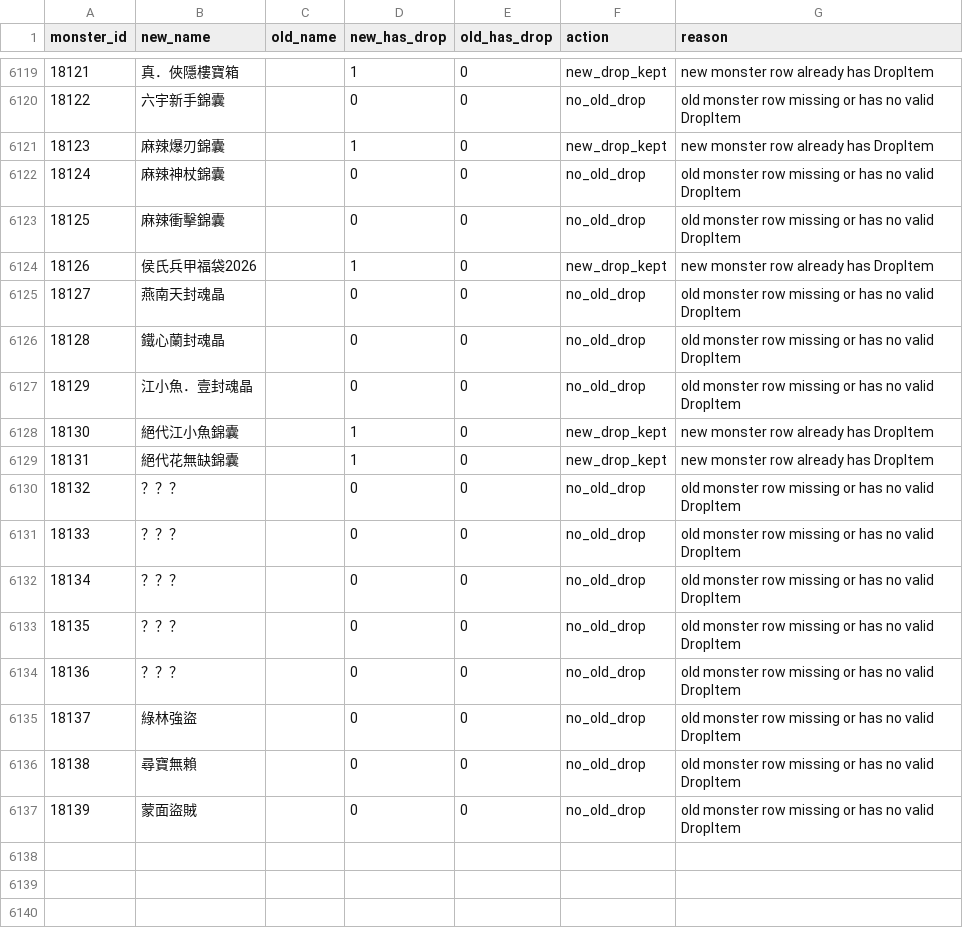
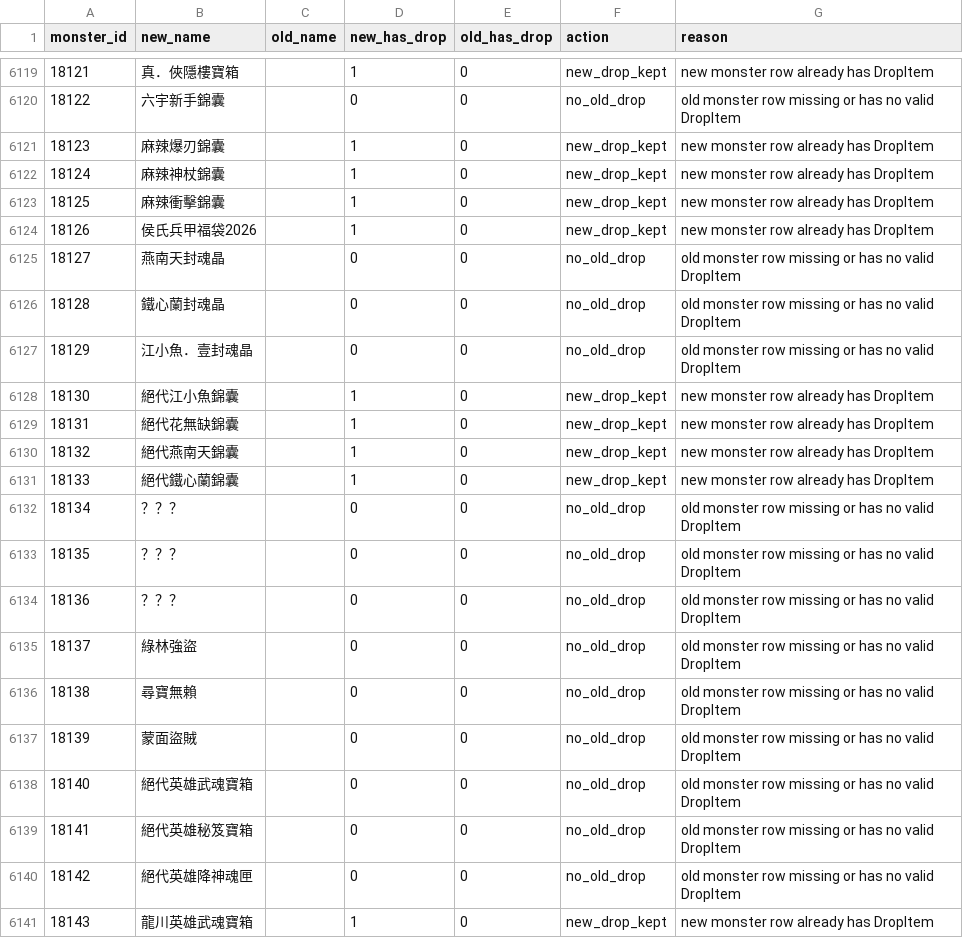
Before and after one commit to leonmax78/test, a CSV file: reports/monster_drop_merge_report.csv, drawn as a sheet; only a part is shown, gaps mark what is left out.

Commit message:
Update SZO data for 0806

```diff
--- a/reports/monster_drop_merge_report.csv
+++ b/reports/monster_drop_merge_report.csv
@@ -6121,4 +6121,4 @@
 18123,麻辣爆刃錦囊,,1,0,new_drop_kept,new monster row already has DropItem
-18124,麻辣神杖錦囊,,0,0,no_old_drop,old monster row missing or has no valid DropItem
-18125,麻辣衝擊錦囊,,0,0,no_old_drop,old monster row missing or has no valid DropItem
+18124,麻辣神杖錦囊,,1,0,new_drop_kept,new monster row already has DropItem
+18125,麻辣衝擊錦囊,,1,0,new_drop_kept,new monster row already has DropItem
 18126,侯氏兵甲福袋2026,,1,0,new_drop_kept,new monster row already has DropItem
@@ -6129,4 +6129,4 @@
 18131,絕代花無缺錦囊,,1,0,new_drop_kept,new monster row already has DropItem
-18132,？？？,,0,0,no_old_drop,old monster row missing or has no valid DropItem
-18133,？？？,,0,0,no_old_drop,old monster row missing or has no valid DropItem
+18132,絕代燕南天錦囊,,1,0,new_drop_kept,new monster row already has DropItem
+18133,絕代鐵心蘭錦囊,,1,0,new_drop_kept,new monster row already has DropItem
 18134,？？？,,0,0,no_old_drop,old monster row missing or has no valid DropItem
@@ -6137 +6137,5 @@
 18139,蒙面盜賊,,0,0,no_old_drop,old monster row missing or has no valid DropItem
+18140,絕代英雄武魂寶箱,,0,0,no_old_drop,old monster row missing or has no valid DropItem
+18141,絕代英雄秘笈寶箱,,0,0,no_old_drop,old monster row missing or has no valid DropItem
+18142,絕代英雄降神魂匣,,0,0,no_old_drop,old monster row missing or has no valid DropItem
+18143,龍川英雄武魂寶箱,,1,0,new_drop_kept,new monster row already has DropItem
```
Also changed, not shown: 46 other files.
